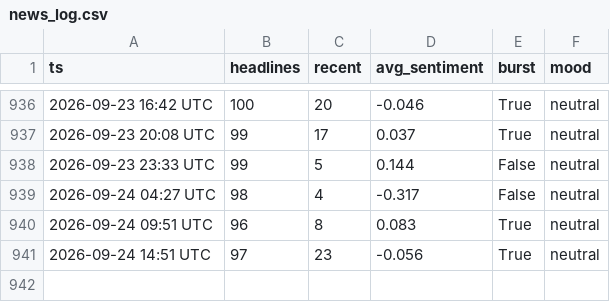
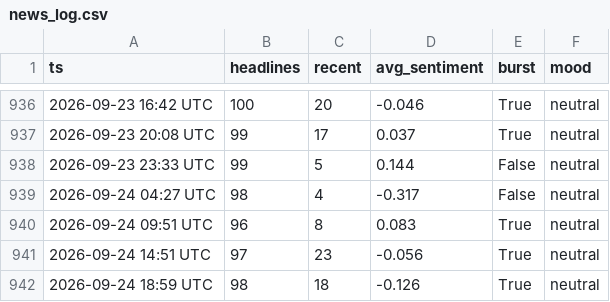
Before and after one commit to drakebutanda/ictbacktestdata, a CSV file: news_log.csv, drawn as a sheet; only a part is shown, gaps mark what is left out.

```diff
--- a/news_log.csv
+++ b/news_log.csv
@@ -941 +941,2 @@ ts,headlines,recent,avg_sentiment,burst,mood
 2026-09-24 14:51 UTC,97,23,-0.056,True,neutral
+2026-09-24 18:59 UTC,98,18,-0.126,True,neutral
```
Also changed, not shown: 1 other file.
